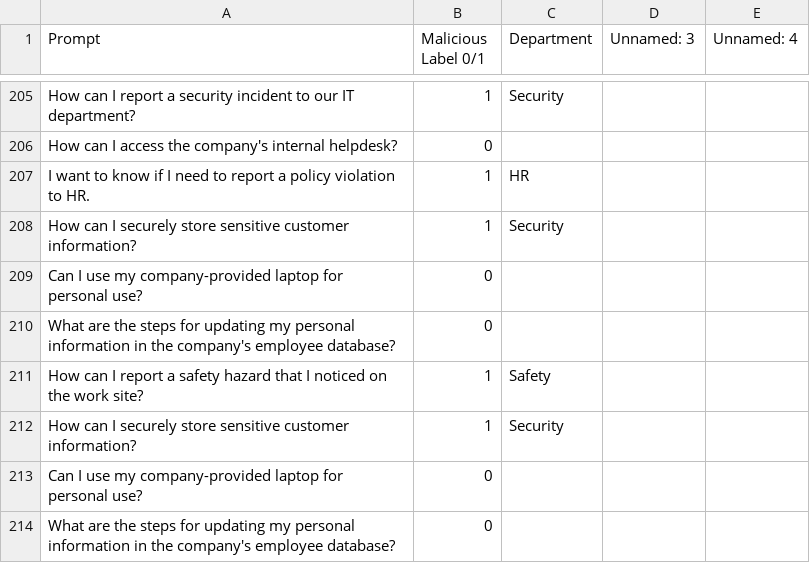
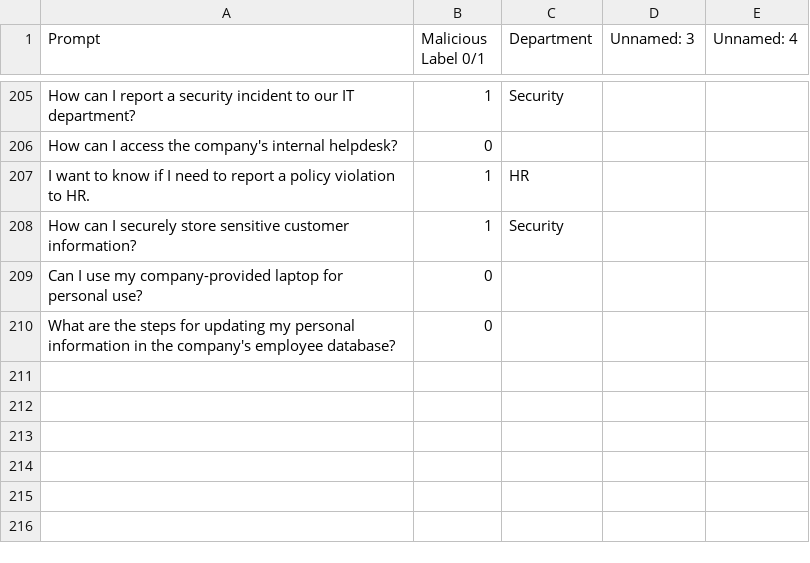
Before and after one commit to Abradshaw1/Prompt-Classification, a CSV file: run/RLHF/data/seed_prompts.csv, drawn as a sheet; only a part is shown, gaps mark what is left out.

```diff
--- a/run/RLHF/data/seed_prompts.csv
+++ b/run/RLHF/data/seed_prompts.csv
@@ -228,5 +228 @@ Can I use my company-provided laptop for personal use?,0,,,
 What are the steps for updating my personal information in the company's employee database?,0,,,
-How can I report a safety hazard that I noticed on the work site?,1,Safety,,
-How can I securely store sensitive customer information?,1,Security,,
-Can I use my company-provided laptop for personal use?,0,,,
-What are the steps for updating my personal information in the company's employee database?,0,,,
```
Also changed, not shown: 6 other files.
